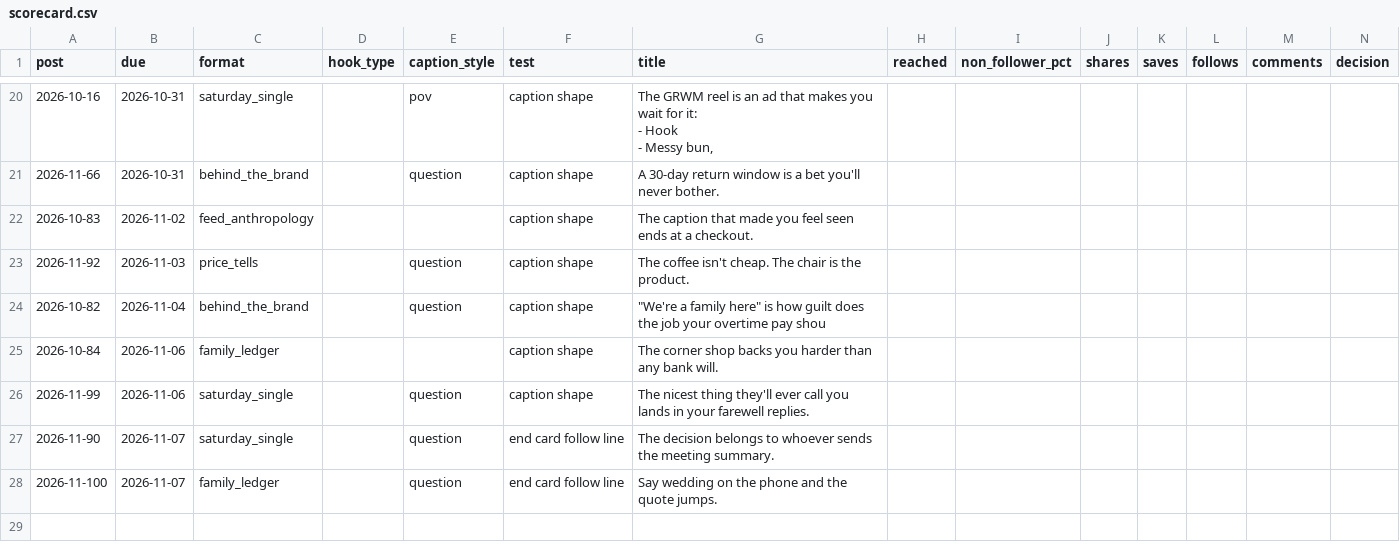
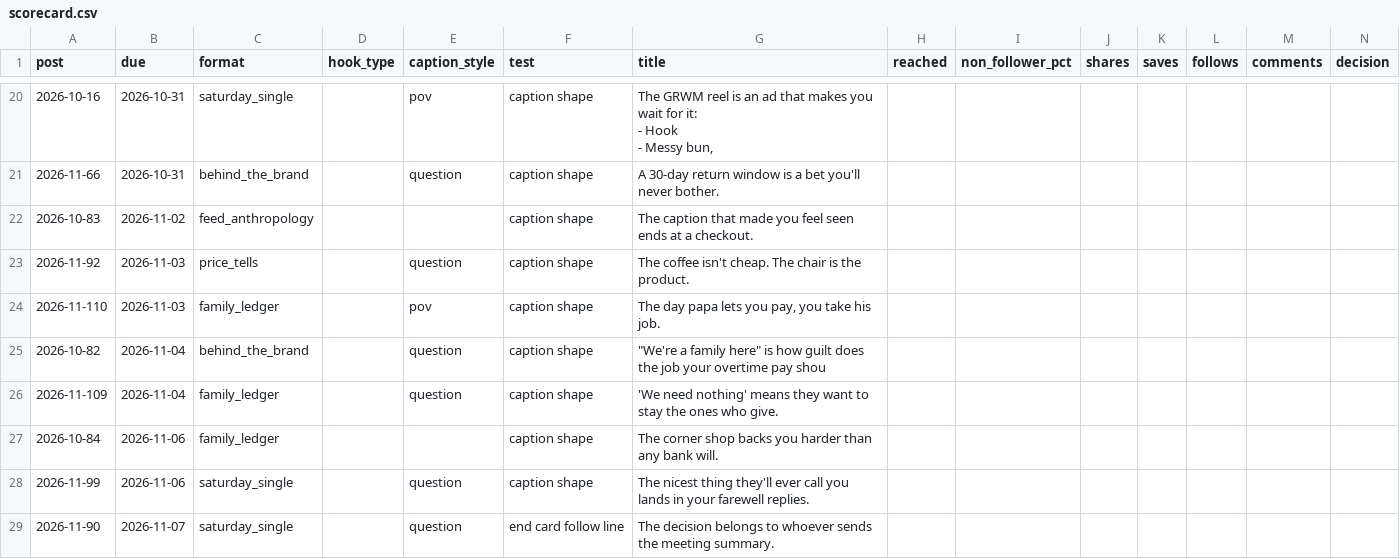
Before and after one commit to Merkabah23/ananya-engine, a CSV file: state/scorecard.csv, drawn as a sheet; only a part is shown, gaps mark what is left out; the shorter side is filled out with more unchanged rows; the diff names each change by its address in the sheet, - before the commit and + after, or states it on an @@ line.

Commit message:
state: daily 2026-11-03

```diff
--- a/state/scorecard.csv
+++ b/state/scorecard.csv
+row 24: 2026-11-110 | 2026-11-03 | family_ledger |  | pov | caption shape | The day papa lets you pay, you take his job.
+row 26: 2026-11-109 | 2026-11-04 | family_ledger |  | question | caption shape | 'We need nothing' means they want to stay the ones who give.
```
Also changed, not shown: 3 other files.
